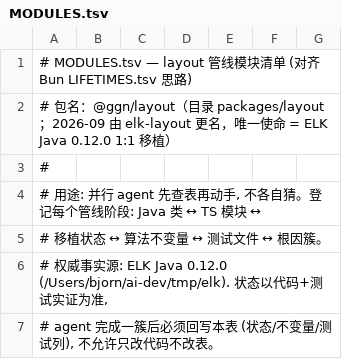
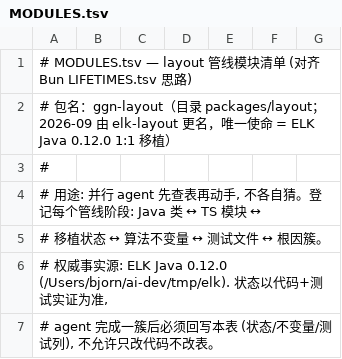
Before and after one commit to 0xlxx/ggn-layout, a TSV file: docs/MODULES.tsv, drawn as a sheet; only a part is shown.

Commit message:
chore: rename package to ggn-layout and add release workflow
- @ggn scope is not owned by this account, so publish under the unscoped
  name ggn-layout (matches the GitHub repository name).
- Update current docs, code comments, lockfile and contract tests.
- Keep historical records (PROGRESS.md, plans/, docs/clusters/) untouched.
- Publish path: npm Trusted Publishing via .github/workflows/release.yml.
- Ignore npm pack tarballs.

```diff
--- a/docs/MODULES.tsv
+++ b/docs/MODULES.tsv
@@ -1,3 +1,3 @@
 # MODULES.tsv — layout 管线模块清单 (对齐 Bun LIFETIMES.tsv 思路)
-# 包名：@ggn/layout（目录 packages/layout；2026-09 由 elk-layout 更名，唯一使命 = ELK Java 0.12.0 1:1 移植）
+# 包名：ggn-layout（目录 packages/layout；2026-09 由 elk-layout 更名，唯一使命 = ELK Java 0.12.0 1:1 移植）
 #
```
Also changed, not shown: 25 other files.
